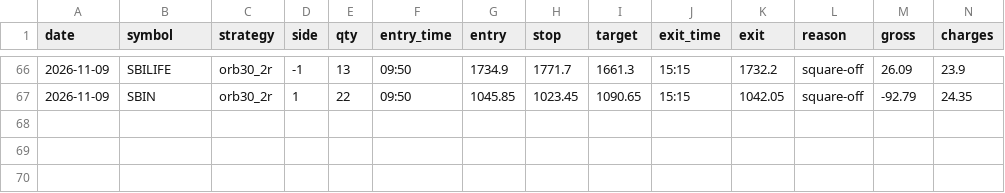
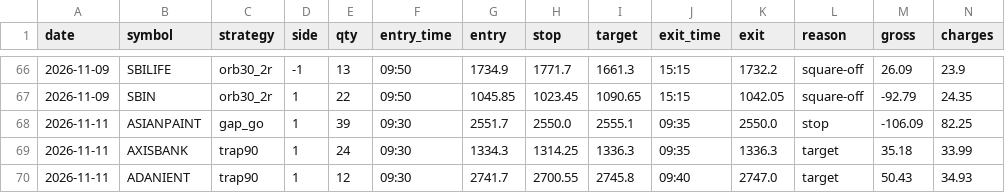
Before and after one commit to kushuvc/nse-paper-trader, a CSV file: paper/journal.csv, drawn as a sheet; only a part is shown, gaps mark what is left out; rows hold the shown columns only; the diff names each change by its address in the sheet, - before the commit and + after, or states it on an @@ line.

```diff
--- a/paper/journal.csv
+++ b/paper/journal.csv
+row 68: 2026-11-11 | ASIANPAINT | gap_go | 1 | 39 | 09:30 | 2551.7 | 2550.0 | 2555.1 | 09:35 | 2550.0 | stop | -106.09 | 82.25
+row 69: 2026-11-11 | AXISBANK | trap90 | 1 | 24 | 09:30 | 1334.3 | 1314.25 | 1336.3 | 09:35 | 1336.3 | target | 35.18 | 33.99
+row 70: 2026-11-11 | ADANIENT | trap90 | 1 | 12 | 09:30 | 2741.7 | 2700.55 | 2745.8 | 09:40 | 2747.0 | target | 50.43 | 34.93
```
Also changed, not shown: 3 other files.
